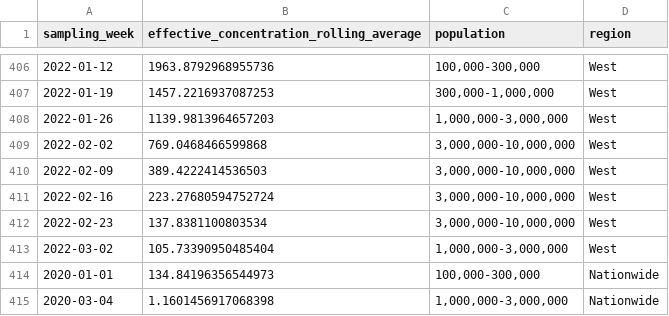
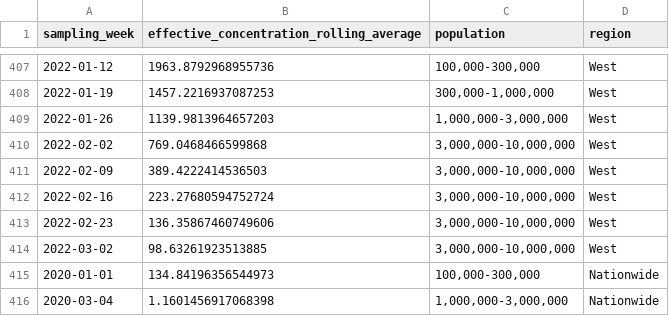
Before and after one commit to biobotanalytics/covid19-wastewater-data, a CSV file: wastewater_by_region.csv, drawn as a sheet; only a part is shown, gaps mark what is left out; the diff covers the shown part only.

```diff
--- a/wastewater_by_region.csv
+++ b/wastewater_by_region.csv
@@ -411,4 +412,4 @@ sampling_week,effective_concentration_rolling_average,population,region
 2022-02-16,223.27680594752724,"3,000,000-10,000,000",West
-2022-02-23,137.8381100803534,"3,000,000-10,000,000",West
-2022-03-02,105.73390950485404,"1,000,000-3,000,000",West
+2022-02-23,136.35867460749606,"3,000,000-10,000,000",West
+2022-03-02,98.63261923513885,"3,000,000-10,000,000",West
 2020-01-01,134.84196356544973,"100,000-300,000",Nationwide
```
Also changed, not shown: 1 added row and 14 edited cells elsewhere in this file, cases_by_region.csv, wastewater_by_county.csv.
